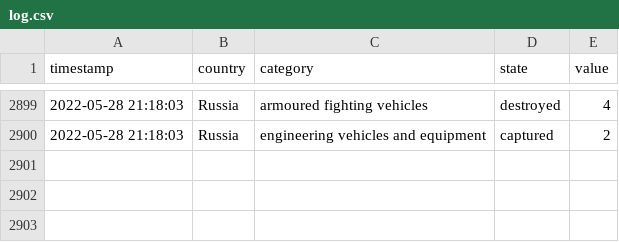
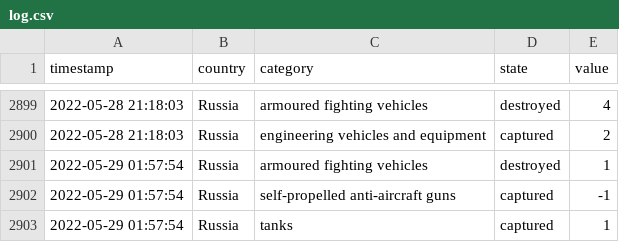
Before and after one commit to mauforonda/ukraine, a CSV file: log.csv, drawn as a sheet; only a part is shown, gaps mark what is left out; the diff names each change by its address in the sheet, - before the commit and + after, or states it on an @@ line.

```diff
--- a/log.csv
+++ b/log.csv
+row 2901: 2022-05-29 01:57:54 | Russia | armoured fighting vehicles | destroyed | 1
+row 2902: 2022-05-29 01:57:54 | Russia | self-propelled anti-aircraft guns | captured | -1
+row 2903: 2022-05-29 01:57:54 | Russia | tanks | captured | 1
```
Also changed, not shown: reports.csv, summary.csv.
